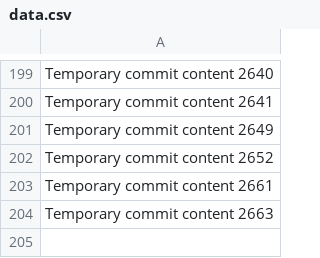
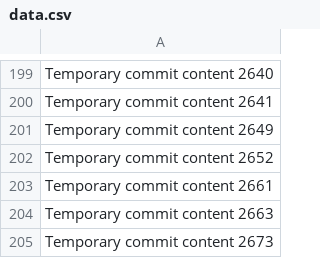
Before and after one commit to andreolf/upgraded-dollop, a CSV file: data.csv, drawn as a sheet; only a part is shown, gaps mark what is left out.

```diff
--- a/data.csv
+++ b/data.csv
@@ -204 +204,2 @@ Temporary commit content 2661
 Temporary commit content 2663
+Temporary commit content 2673
```
